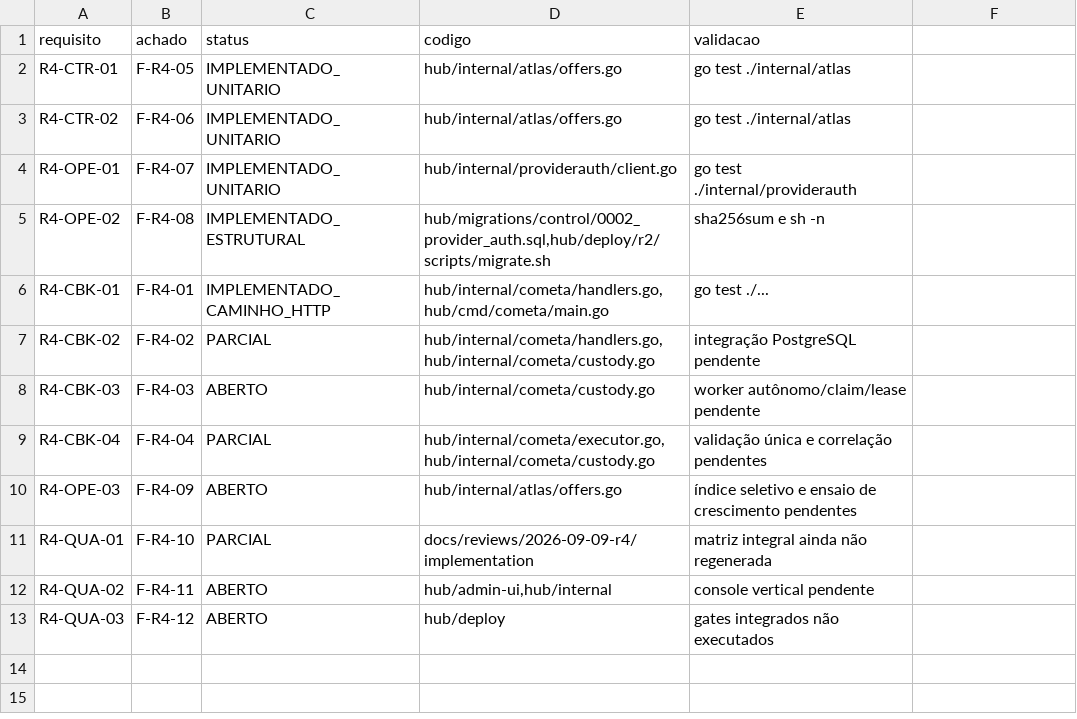
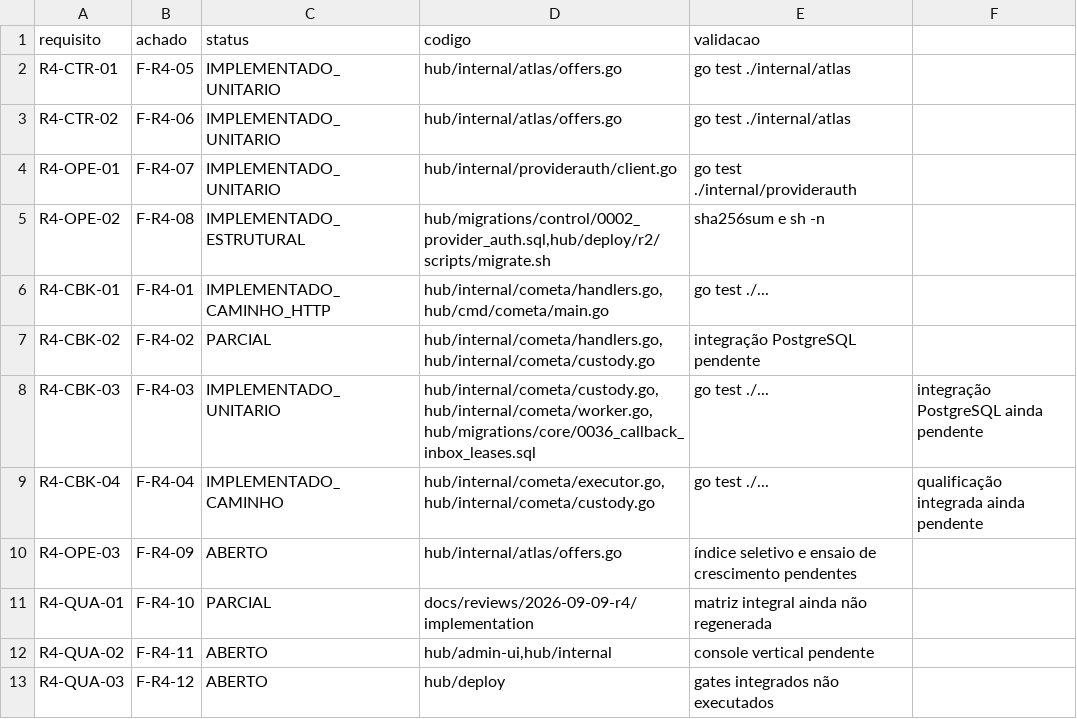
Before and after one commit to leandroclf/ai-hub, a CSV file: docs/reviews/2026-09-09-r4/implementation/REQUIREMENTS_STATUS.csv, drawn as a sheet.

```diff
--- a/docs/reviews/2026-09-09-r4/implementation/REQUIREMENTS_STATUS.csv
+++ b/docs/reviews/2026-09-09-r4/implementation/REQUIREMENTS_STATUS.csv
@@ -7,4 +7,4 @@ R4-CBK-01;F-R4-01;IMPLEMENTADO_CAMINHO_HTTP;hub/internal/cometa/handlers.go,hub/
 R4-CBK-02;F-R4-02;PARCIAL;hub/internal/cometa/handlers.go,hub/internal/cometa/custody.go;integração PostgreSQL pendente
-R4-CBK-03;F-R4-03;ABERTO;hub/internal/cometa/custody.go;worker autônomo/claim/lease pendente
-R4-CBK-04;F-R4-04;PARCIAL;hub/internal/cometa/executor.go,hub/internal/cometa/custody.go;validação única e correlação pendentes
+R4-CBK-03;F-R4-03;IMPLEMENTADO_UNITARIO;hub/internal/cometa/custody.go,hub/internal/cometa/worker.go,hub/migrations/core/0036_callback_inbox_leases.sql;go test ./...;integração PostgreSQL ainda pendente
+R4-CBK-04;F-R4-04;IMPLEMENTADO_CAMINHO;hub/internal/cometa/executor.go,hub/internal/cometa/custody.go;go test ./...;qualificação integrada ainda pendente
 R4-OPE-03;F-R4-09;ABERTO;hub/internal/atlas/offers.go;índice seletivo e ensaio de crescimento pendentes
```
Also changed, not shown: docs/reviews/2026-09-09-r4/implementation/SCENARIO_RESULTS.csv, 4 other files.
